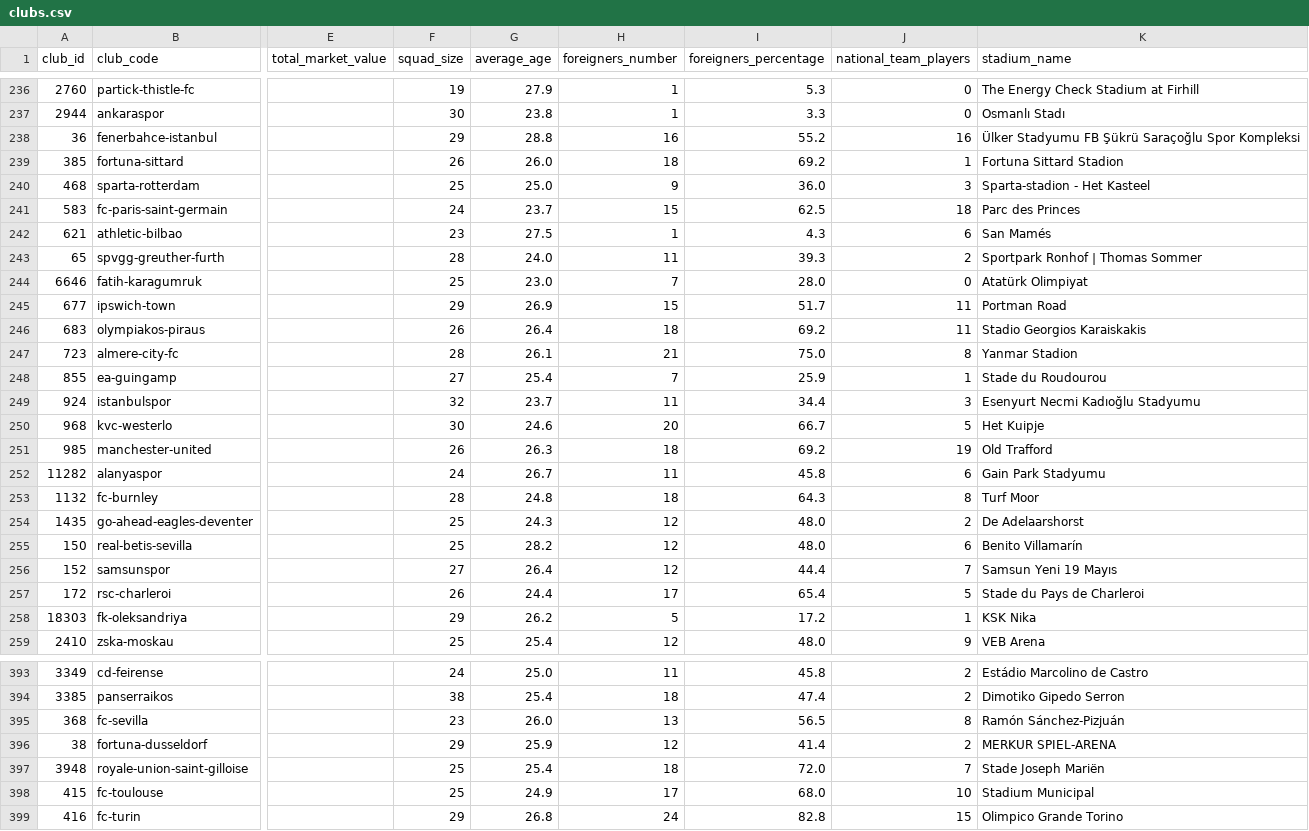
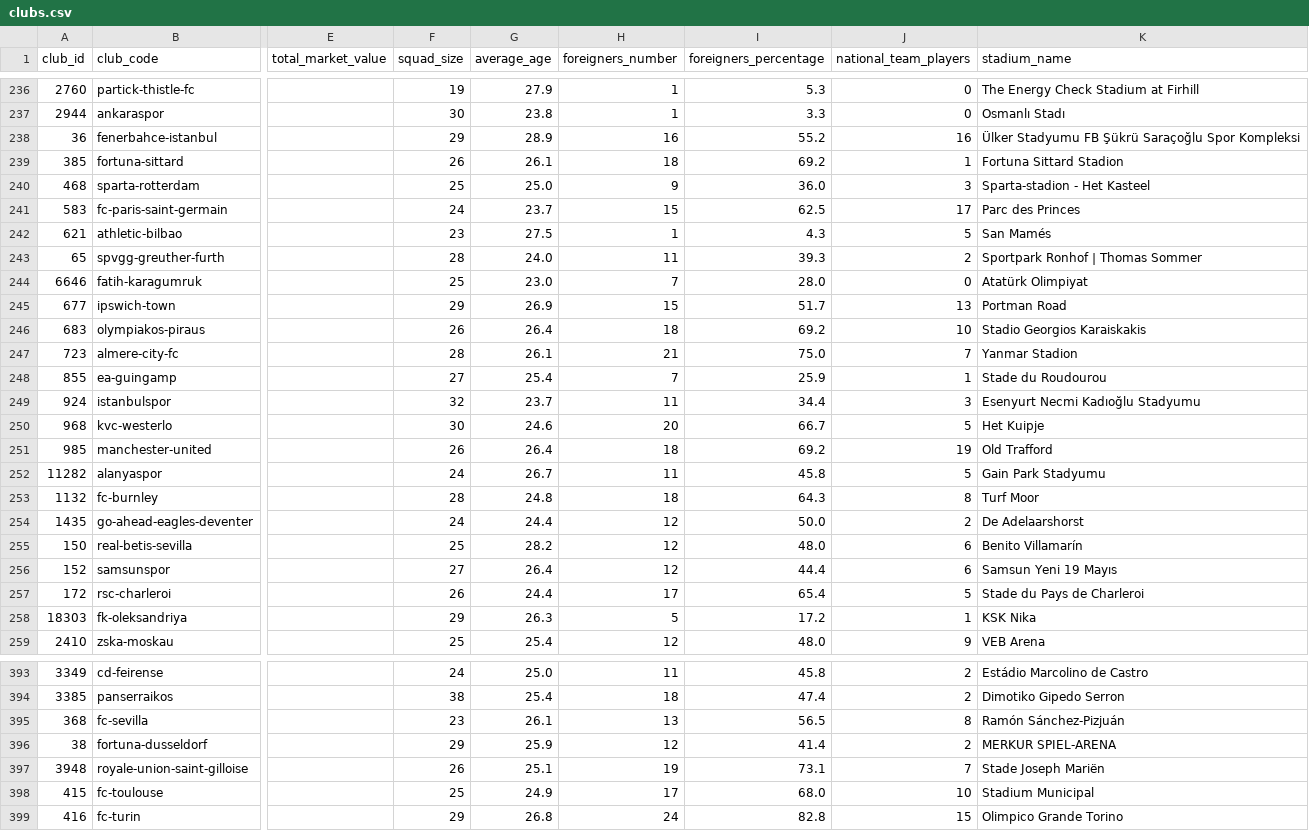
Before and after one commit to ElliottOctave/FootballDashboard, a CSV file: data/clubs.csv, drawn as a sheet; only a part is shown, gaps mark what is left out; the diff covers the shown part only; the diff names each change by its address in the sheet, - before the commit and + after, or states it on an @@ line.

```diff
--- a/data/clubs.csv
+++ b/data/clubs.csv
-G238 (average_age): 28.8
+G238 (average_age): 28.9
-G239 (average_age): 26.0
+G239 (average_age): 26.1
-J241 (national_team_players): 18
+J241 (national_team_players): 17
-J242 (national_team_players): 6
+J242 (national_team_players): 5
-J245 (national_team_players): 11
+J245 (national_team_players): 13
-J246 (national_team_players): 11
+J246 (national_team_players): 10
-J247 (national_team_players): 8
+J247 (national_team_players): 7
-G251 (average_age): 26.3
+G251 (average_age): 26.4
-J252 (national_team_players): 6
+J252 (national_team_players): 5
-F254 (squad_size): 25
+F254 (squad_size): 24
-G254 (average_age): 24.3
+G254 (average_age): 24.4
-I254 (foreigners_percentage): 48.0
+I254 (foreigners_percentage): 50.0
-J256 (national_team_players): 7
+J256 (national_team_players): 6
-G258 (average_age): 26.2
+G258 (average_age): 26.3
-G395 (average_age): 26.0
+G395 (average_age): 26.1
-F397 (squad_size): 25
+F397 (squad_size): 26
-G397 (average_age): 25.4
+G397 (average_age): 25.1
-H397 (foreigners_number): 18
+H397 (foreigners_number): 19
-I397 (foreigners_percentage): 72.0
+I397 (foreigners_percentage): 73.1
```
Also changed, not shown: 104 edited cells elsewhere in this file, 2 other files.
